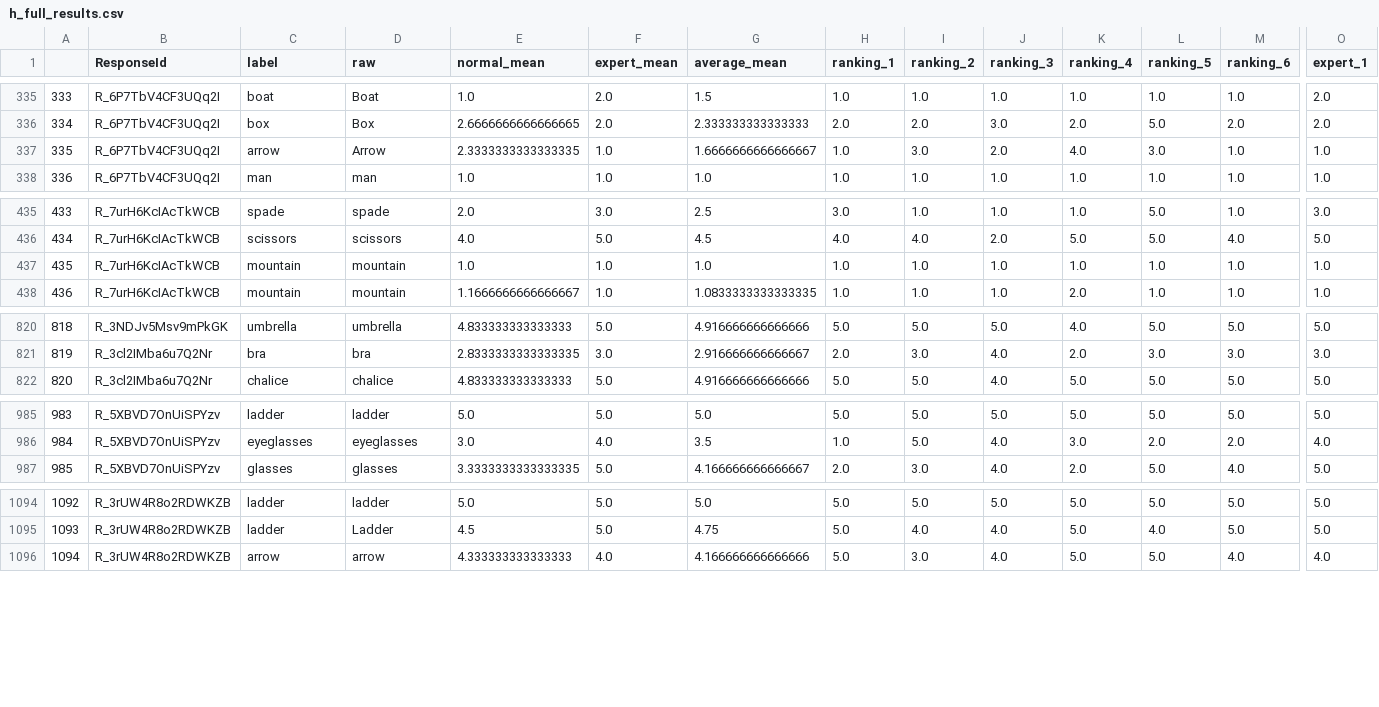
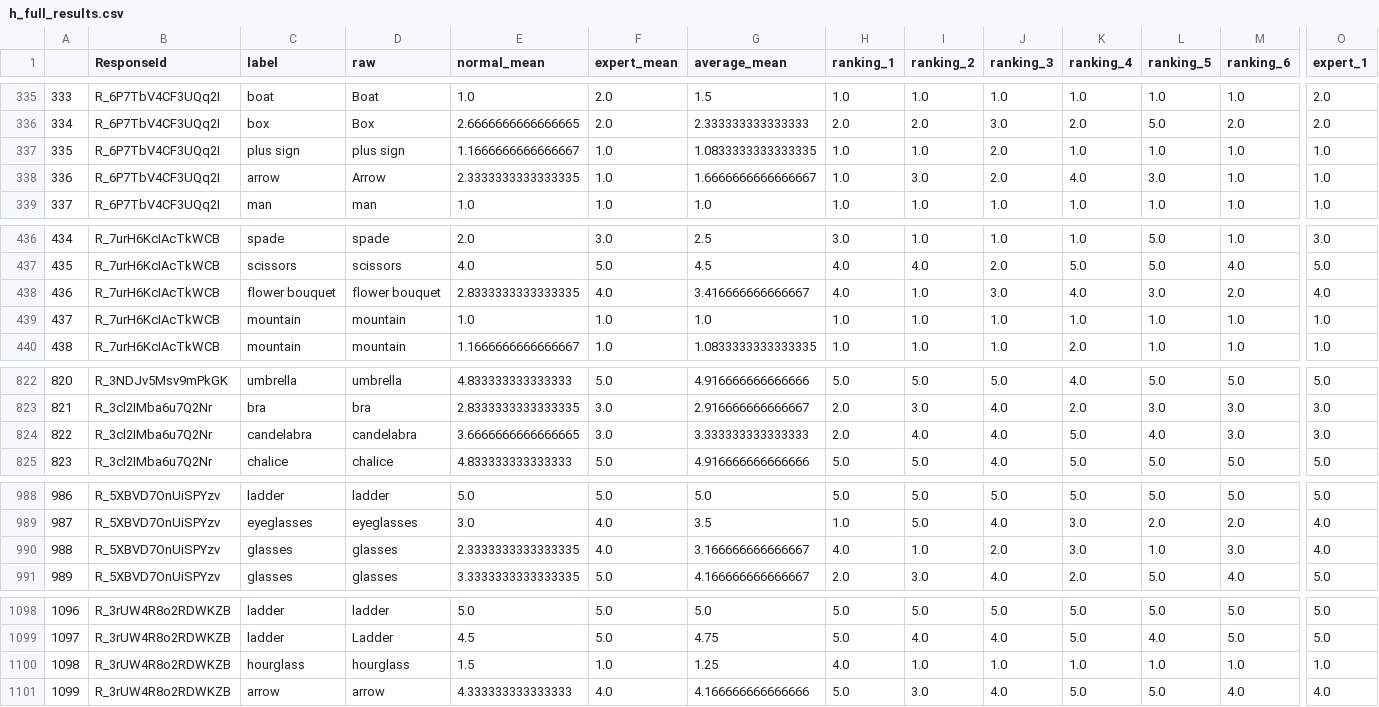
Before and after one commit to morgannmccarty/phantasia_data_analysis, a CSV file: output_csvs/h_full_results.csv, drawn as a sheet; only a part is shown, gaps mark what is left out; addresses are those after the commit; rows hold the shown columns only; the diff names each change by its address in the sheet, - before the commit and + after, or states it on an @@ line.

```diff
--- a/output_csvs/h_full_results.csv
+++ b/output_csvs/h_full_results.csv
+row 337: 335 | R_6P7TbV4CF3UQq2I | plus sign | plus sign | 1.1666666666666667 | 1.0 | 1.0833333333333335 | 1.0 | 1.0 | 2.0 | 1.0 | 1.0 | 1.0 | 1.0
@@ column A renumbered from row 338 down @@
+row 438: 436 | R_7urH6KcIAcTkWCB | flower bouquet | flower bouquet | 2.8333333333333335 | 4.0 | 3.416666666666667 | 4.0 | 1.0 | 3.0 | 4.0 | 3.0 | 2.0 | 4.0
+row 824: 822 | R_3cl2IMba6u7Q2Nr | candelabra | candelabra | 3.6666666666666665 | 3.0 | 3.333333333333333 | 2.0 | 4.0 | 4.0 | 5.0 | 4.0 | 3.0 | 3.0
+row 990: 988 | R_5XBVD7OnUiSPYzv | glasses | glasses | 2.3333333333333335 | 4.0 | 3.166666666666667 | 4.0 | 1.0 | 2.0 | 3.0 | 1.0 | 3.0 | 4.0
+row 1100: 1098 | R_3rUW4R8o2RDWKZB | hourglass | hourglass | 1.5 | 1.0 | 1.25 | 4.0 | 1.0 | 1.0 | 1.0 | 1.0 | 1.0 | 1.0
```
Also changed, not shown: input_csvs/human_phantasia_difficulty_ranking_data.csv, input_csvs/human_response_ranking_data.csv, 15 other files.
